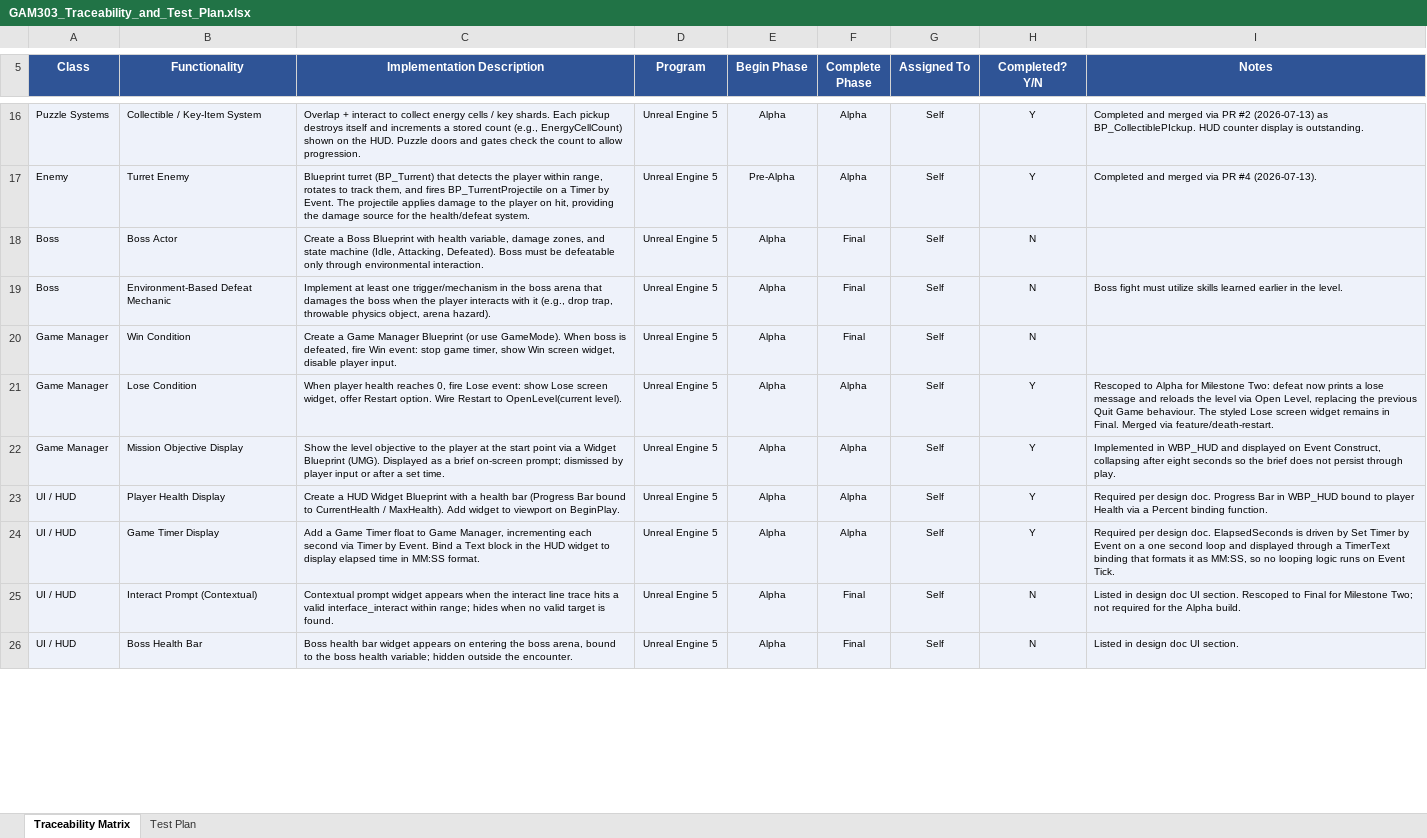
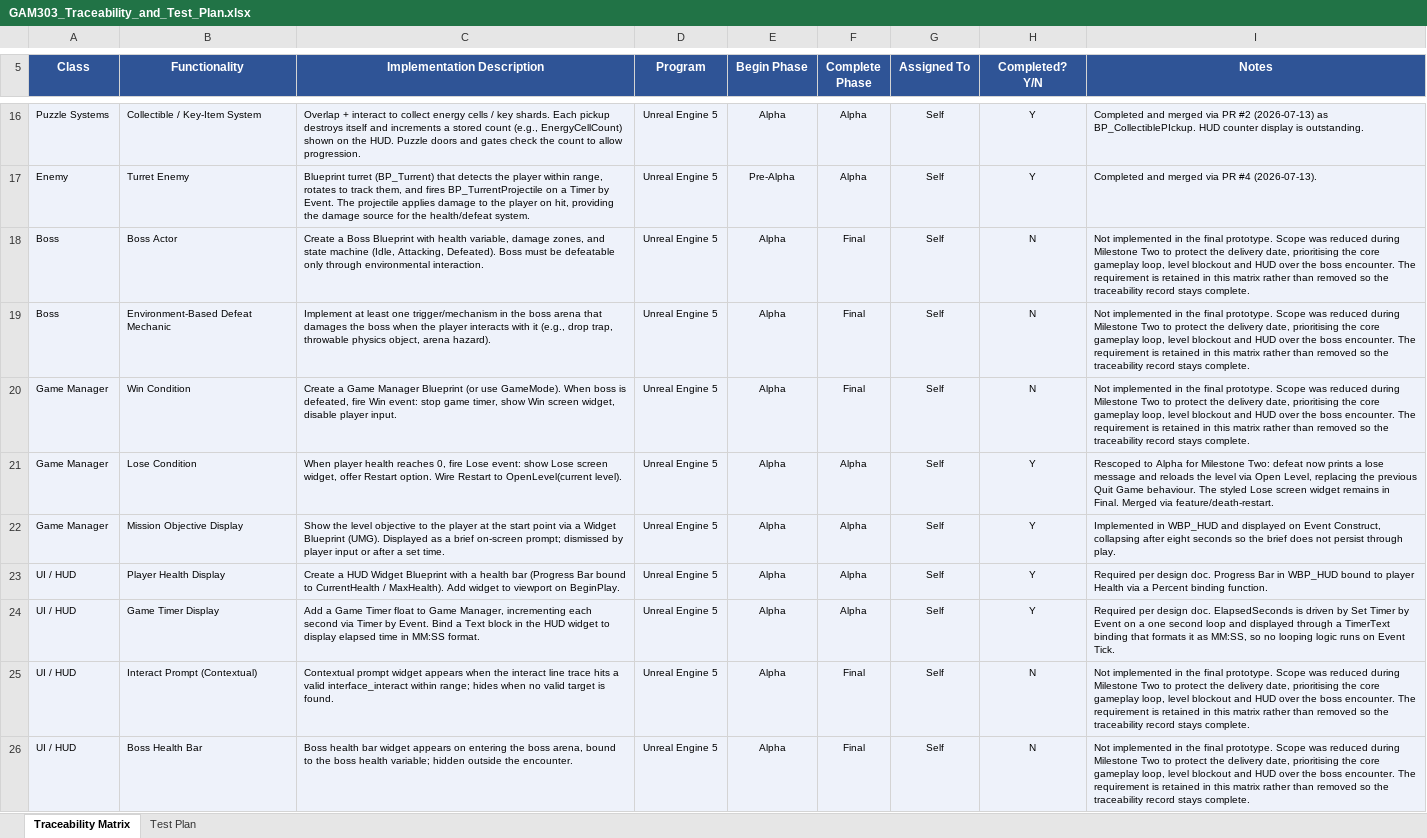
Before and after one commit to kptmail-game/SNHU_GAM303_FPSPuzzle, an Excel workbook: docs/GAM303_Traceability_and_Test_Plan.xlsx, sheet Traceability Matrix, drawn as a sheet; only a part is shown, gaps mark what is left out; values as stored, in another font and other column widths than the file's, no borders; the diff covers the shown part only; the diff names each change by its address in the sheet, - before the commit and + after, or states it on an @@ line.

```diff
--- a/docs/GAM303_Traceability_and_Test_Plan.xlsx (sheet Traceability Matrix)
+++ b/docs/GAM303_Traceability_and_Test_Plan.xlsx (sheet Traceability Matrix)
-I18 (Notes): (empty)
+I18 (Notes): Not implemented in the final prototype. Scope was reduced during Milestone Two to protect the delivery date, prioritising the core gameplay loop, level blockout and HUD over the boss encounter. The requirement is retained in this matrix rather than removed so the traceability record stays complete.
-I19 (Notes): Boss fight must utilize skills learned earlier in the level.
+I19 (Notes): Not implemented in the final prototype. Scope was reduced during Milestone Two to protect the delivery date, prioritising the core gameplay loop, level blockout and HUD over the boss encounter. The requirement is retained in this matrix rather than removed so the traceability record stays complete.
-I20 (Notes): (empty)
+I20 (Notes): Not implemented in the final prototype. Scope was reduced during Milestone Two to protect the delivery date, prioritising the core gameplay loop, level blockout and HUD over the boss encounter. The requirement is retained in this matrix rather than removed so the traceability record stays complete.
-I25 (Notes): Listed in design doc UI section. Rescoped to Final for Milestone Two; not required for the Alpha build.
+I25 (Notes): Not implemented in the final prototype. Scope was reduced during Milestone Two to protect the delivery date, prioritising the core gameplay loop, level blockout and HUD over the boss encounter. The requirement is retained in this matrix rather than removed so the traceability record stays complete.
-I26 (Notes): Listed in design doc UI section.
+I26 (Notes): Not implemented in the final prototype. Scope was reduced during Milestone Two to protect the delivery date, prioritising the core gameplay loop, level blockout and HUD over the boss encounter. The requirement is retained in this matrix rather than removed so the traceability record stays complete.
```
Also changed, not shown: 1 added row and 11 edited cells elsewhere in this sheet, sheet Test Plan, 1 other file.
